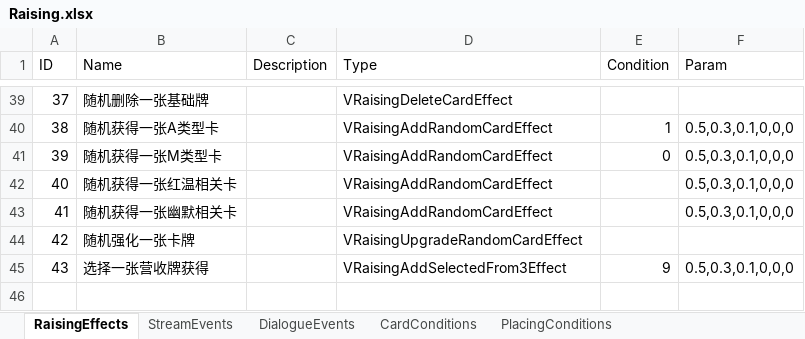
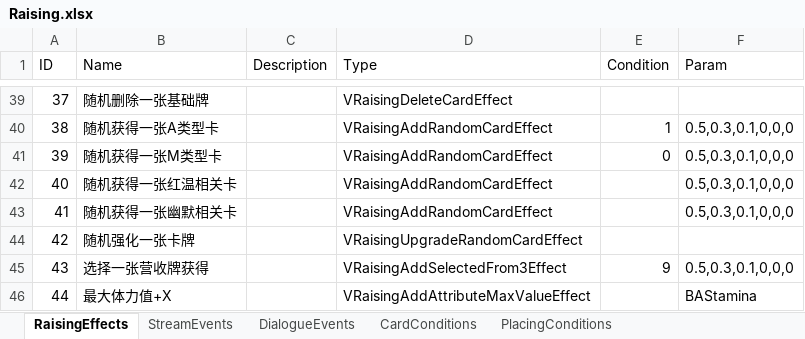
Before and after one commit to MHProtein/VTuberSim, an Excel workbook: Assets/StreamingAssets/Configurations/Raising.xlsx, sheet RaisingEffects, drawn as a sheet; only a part is shown, gaps mark what is left out; values as stored, in another font and other column widths than the file's, no borders; the diff names each change by its address in the sheet, - before the commit and + after, or states it on an @@ line.

```diff
--- a/Assets/StreamingAssets/Configurations/Raising.xlsx (sheet RaisingEffects)
+++ b/Assets/StreamingAssets/Configurations/Raising.xlsx (sheet RaisingEffects)
+row 46: 44 | 最大体力值+X |  | VRaisingAddAttributeMaxValueEffect |  | BAStamina
```
Also changed, not shown: sheet DialogueEvents, 28 other files.
